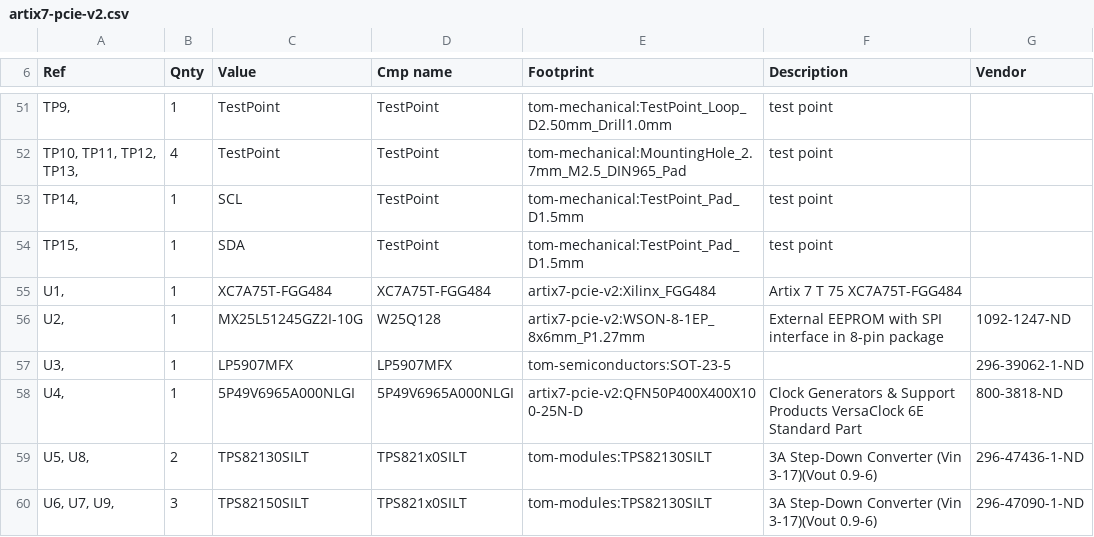
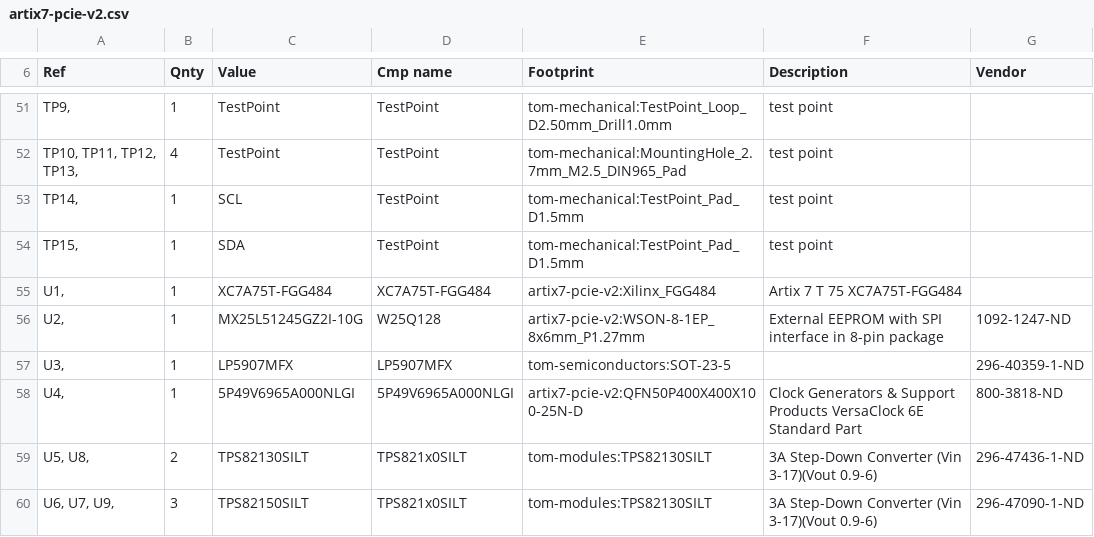
Before and after one commit to TomKeddie/prj-artix7-pcie, a CSV file: hardware/v2/artix7-pcie-v2.csv, drawn as a sheet; only a part is shown, gaps mark what is left out; the diff names each change by its address in the sheet, - before the commit and + after, or states it on an @@ line.

Commit message:
hardware v2: fix digikey part number for U3

```diff
--- a/hardware/v2/artix7-pcie-v2.csv
+++ b/hardware/v2/artix7-pcie-v2.csv
-G57 (Vendor): 296-39062-1-ND
+G57 (Vendor): 296-40359-1-ND
```
Also changed, not shown: 1 other file.
